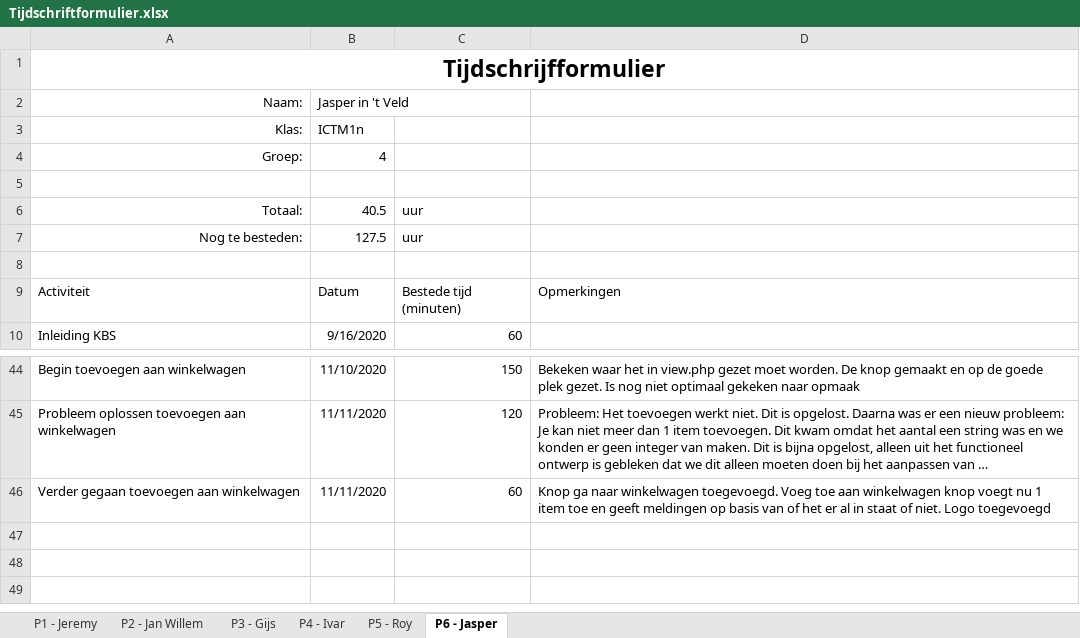
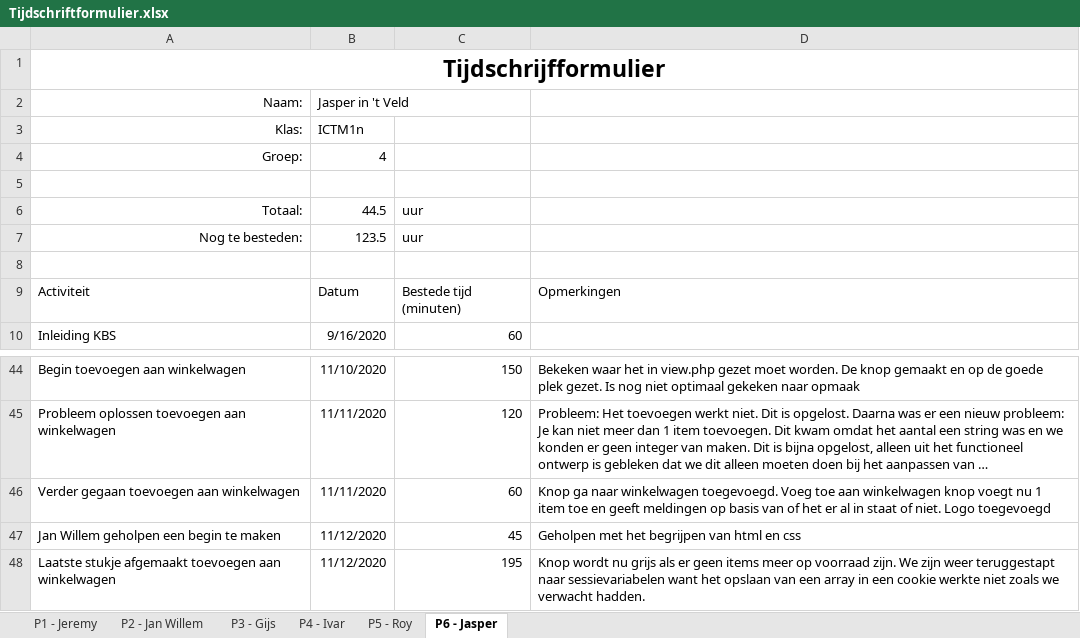
Before and after one commit to thesmallwan123/NerdyGadgets, an Excel workbook: Documenten/Tijdschriftformulier.xlsx, sheet P6 - Jasper, drawn as a sheet; only a part is shown, gaps mark what is left out; long unchanged cells end in …; values as stored, in another font and other column widths than the file's, no borders; table styles not drawn; the diff names each change by its address in the sheet, - before the commit and + after, or states it on an @@ line.

Commit message:
Toevoegen aan winkelwagen is af

```diff
--- a/Documenten/Tijdschriftformulier.xlsx (sheet P6 - Jasper)
+++ b/Documenten/Tijdschriftformulier.xlsx (sheet P6 - Jasper)
-B6: 40.5
+B6: 44.5
-B7: 127.5
+B7: 123.5
+row 47: Jan Willem geholpen een begin te maken | 11/12/2020 | 45 | Geholpen met het begrijpen van html en css
+row 48: Laatste stukje afgemaakt toevoegen aan winkelwagen | 11/12/2020 | 195 | Knop wordt nu grijs als er geen items meer op voorraad zijn. We zijn weer teruggestapt naar sessievariabelen want het opslaan van een array in een cookie werkte niet zoals we verwacht hadden.
```
Also changed, not shown: 2 other files.
